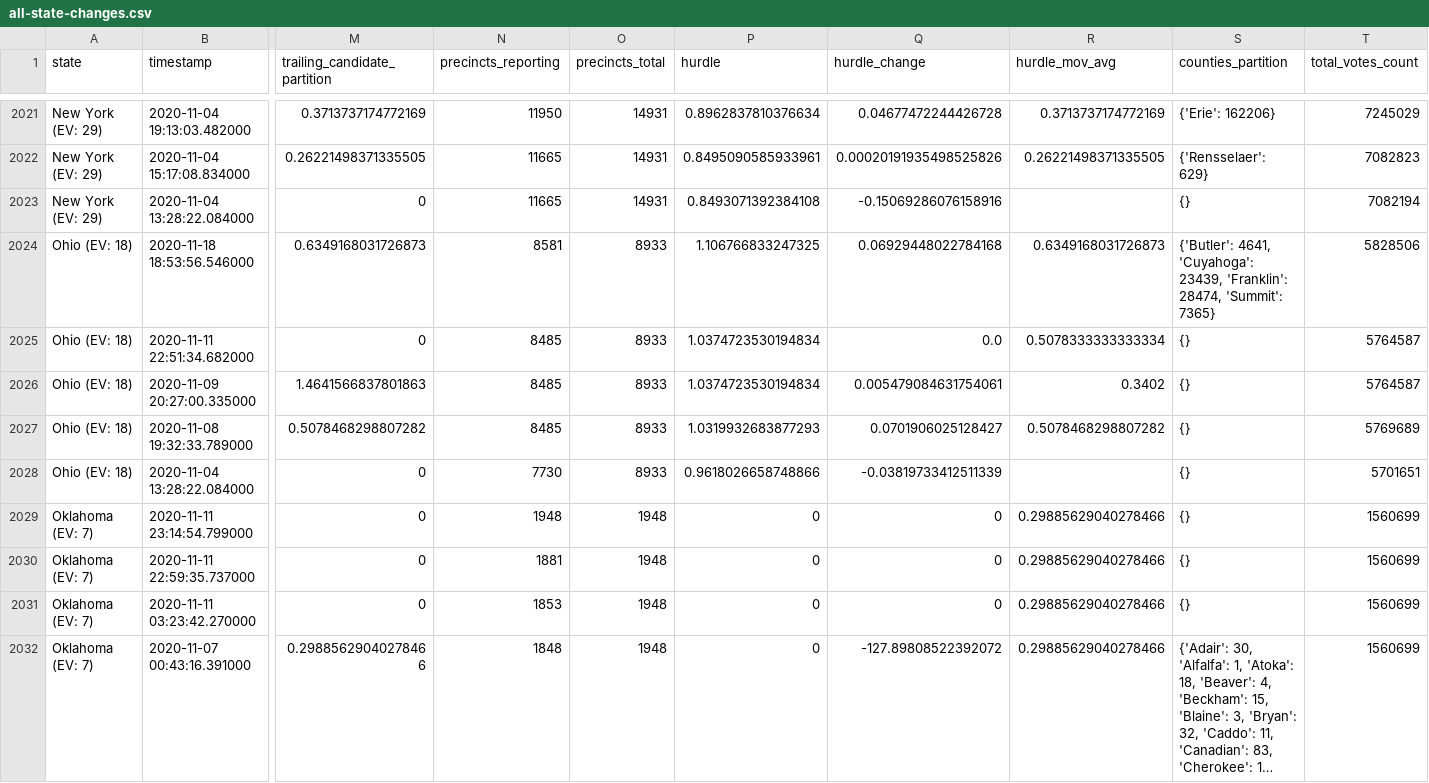
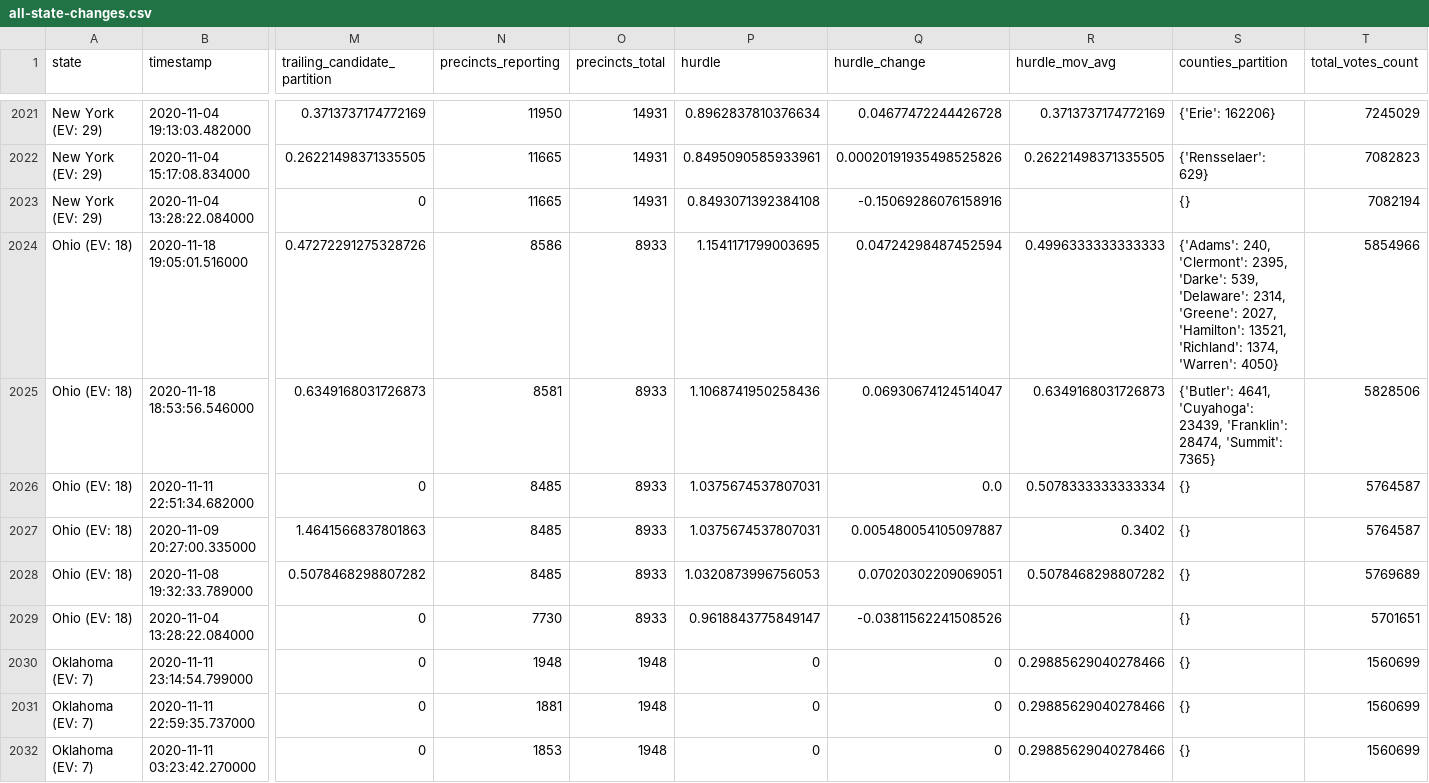
Before and after one commit to alex/nyt-2020-election-scraper, a CSV file: all-state-changes.csv, drawn as a sheet; only a part is shown, gaps mark what is left out; the shorter side is filled out with more unchanged rows; long unchanged cells end in …; addresses are those after the commit; rows hold the shown columns only; the diff names each change by its address in the sheet, - before the commit and + after, or states it on an @@ line.

```diff
--- a/all-state-changes.csv
+++ b/all-state-changes.csv
+row 2024: Ohio (EV: 18) | 2020-11-18 19:05:01.516000 | 0.47272291275328726 | 8586 | 8933 | 1.1541171799003695 | 0.04724298487452594 | 0.4996333333333333 | {'Adams': 240, 'Clermont': 2395, 'Darke': 539, 'Delaware': 2314, 'Greene': 2027, 'Hamilton': 13521, 'Richland': 1374, 'Warren': 4050} | 5854966
-P2025 (hurdle): 1.106766833247325
+P2025 (hurdle): 1.1068741950258436
-Q2025 (hurdle_change): 0.06929448022784168
+Q2025 (hurdle_change): 0.06930674124514047
-P2026:P2027 (hurdle): 1.0374723530194834
+P2026:P2027 (hurdle): 1.0375674537807031
-Q2027 (hurdle_change): 0.005479084631754061
+Q2027 (hurdle_change): 0.005480054105097887
-P2028 (hurdle): 1.0319932683877293
+P2028 (hurdle): 1.0320873996756053
-Q2028 (hurdle_change): 0.0701906025128427
+Q2028 (hurdle_change): 0.07020302209069051
-P2029 (hurdle): 0.9618026658748866
+P2029 (hurdle): 0.9618843775849147
-Q2029 (hurdle_change): -0.03819733412511339
+Q2029 (hurdle_change): -0.03811562241508526
```
Also changed, not shown: 6 other files.
